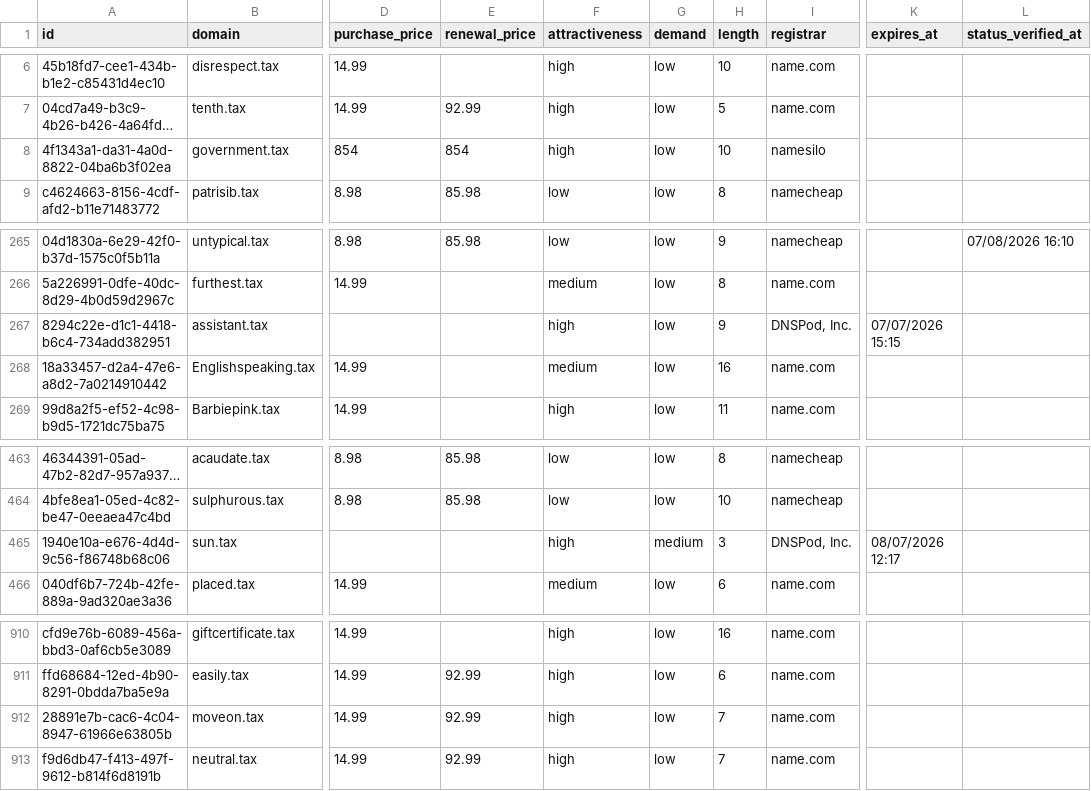
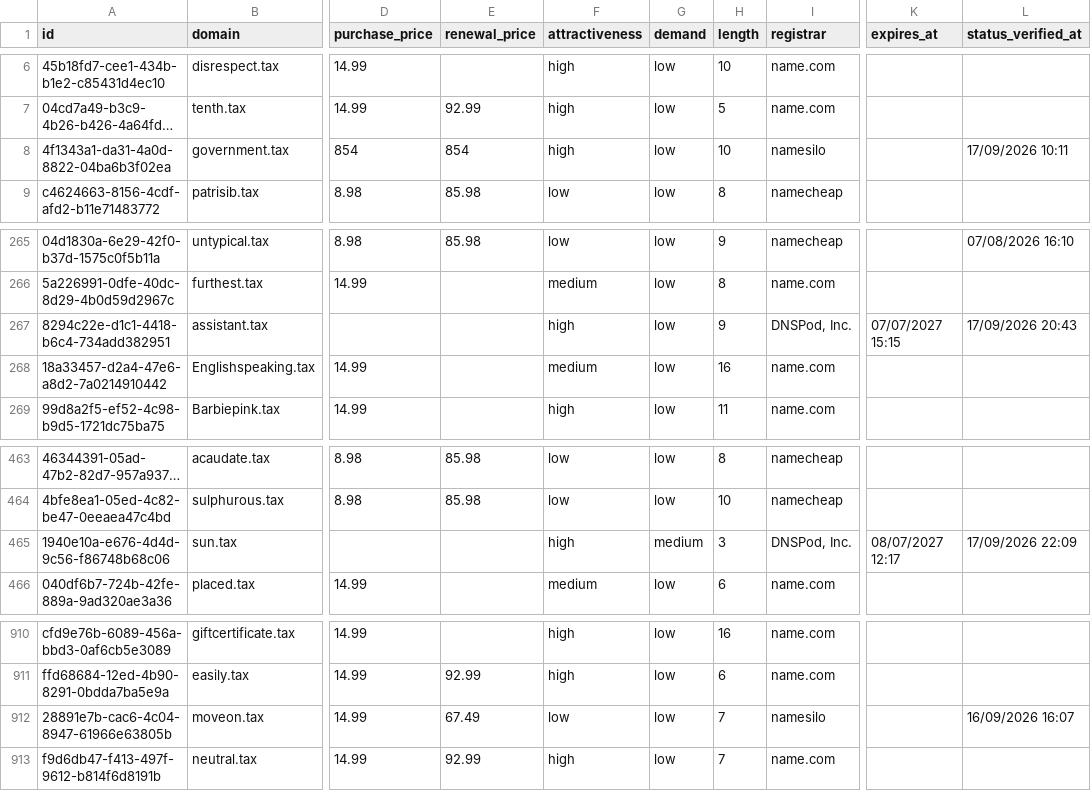
Before and after one commit to UniqueDomains/tax-oneword-domains, a CSV file: tax.csv, drawn as a sheet; only a part is shown, gaps mark what is left out; long unchanged cells end in …; the diff names each change by its address in the sheet, - before the commit and + after, or states it on an @@ line.

Commit message:
Domains update

```diff
--- a/tax.csv
+++ b/tax.csv
-L8 (status_verified_at): (empty)
+L8 (status_verified_at): 17/09/2026 10:11
-K267 (expires_at): 07/07/2026 15:15
+K267 (expires_at): 07/07/2027 15:15
-L267 (status_verified_at): (empty)
+L267 (status_verified_at): 17/09/2026 20:43
-K465 (expires_at): 08/07/2026 12:17
+K465 (expires_at): 08/07/2027 12:17
-L465 (status_verified_at): (empty)
+L465 (status_verified_at): 17/09/2026 22:09
-E912 (renewal_price): 92.99
+E912 (renewal_price): 67.49
-F912 (attractiveness): high
+F912 (attractiveness): low
-I912 (registrar): name.com
+I912 (registrar): namesilo
-L912 (status_verified_at): (empty)
+L912 (status_verified_at): 16/09/2026 16:07
```
Also changed, not shown: 4 other files.
